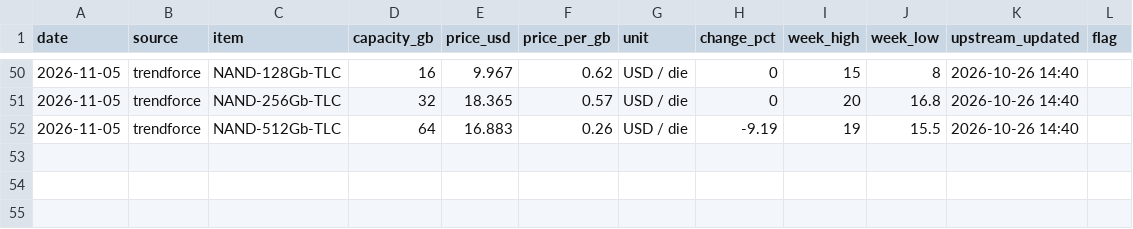
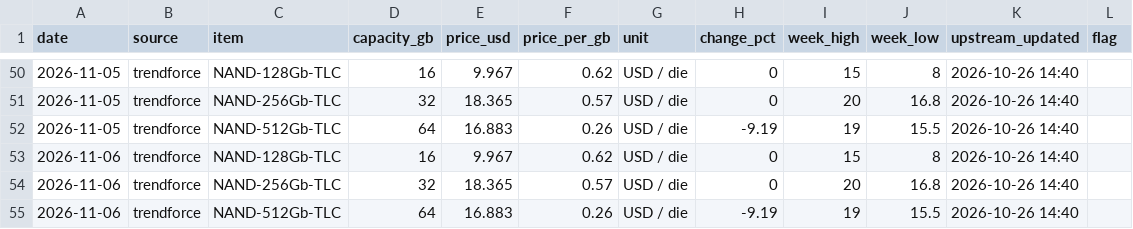
Before and after one commit to fenggg1988/memory-scraper, a CSV file: data/nand_prices.csv, drawn as a sheet; only a part is shown, gaps mark what is left out.

```diff
--- a/data/nand_prices.csv
+++ b/data/nand_prices.csv
@@ -52 +52,4 @@ date,source,item,capacity_gb,price_usd,price_per_gb,unit,change_pct,week_high,we
 2026-11-05,trendforce,NAND-512Gb-TLC,64,16.883,0.26,USD / die,-9.19,19,15.5,2026-10-26 14:40,
+2026-11-06,trendforce,NAND-128Gb-TLC,16,9.967,0.62,USD / die,0,15,8,2026-10-26 14:40,
+2026-11-06,trendforce,NAND-256Gb-TLC,32,18.365,0.57,USD / die,0,20,16.8,2026-10-26 14:40,
+2026-11-06,trendforce,NAND-512Gb-TLC,64,16.883,0.26,USD / die,-9.19,19,15.5,2026-10-26 14:40,
```
Also changed, not shown: data/hbm_prices.csv, data/ram_prices.csv, 4 other files.
